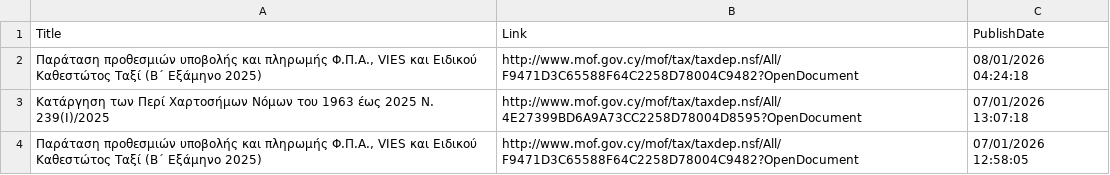
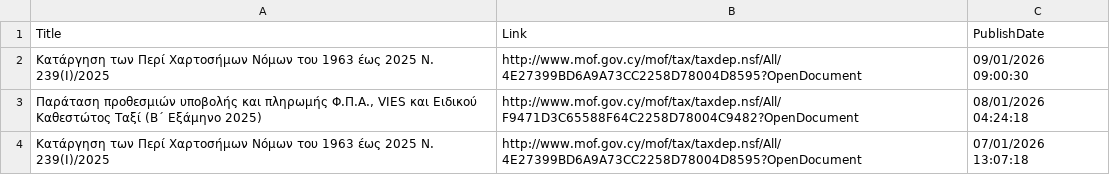
Before and after one commit to kapiosk/MoFTaxRSS, a CSV file: Data/feed_gr.csv, drawn as a sheet; only a part is shown; the shorter side is filled out with more unchanged rows.

Commit message:
Automated commit

```diff
--- a/Data/feed_gr.csv
+++ b/Data/feed_gr.csv
@@ -1,2 +1,3 @@
 Title,Link,PublishDate
+Κατάργηση των Περί Χαρτοσήμων Νόμων του 1963 έως 2025 Ν. 239(Ι)/2025,http://www.mof.gov.cy/mof/tax/taxdep.nsf/All/4E27399BD6A9A73CC2258D78004D8595?OpenDocument,09/01/2026 09:00:30
 "Παράταση προθεσμιών υποβολής και πληρωμής Φ.Π.Α., VIES και Ειδικού Καθεστώτος Ταξί (Β΄ Εξάμηνο 2025)",http://www.mof.gov.cy/mof/tax/taxdep.nsf/All/F9471D3C65588F64C2258D78004C9482?OpenDocument,08/01/2026 04:24:18
```
